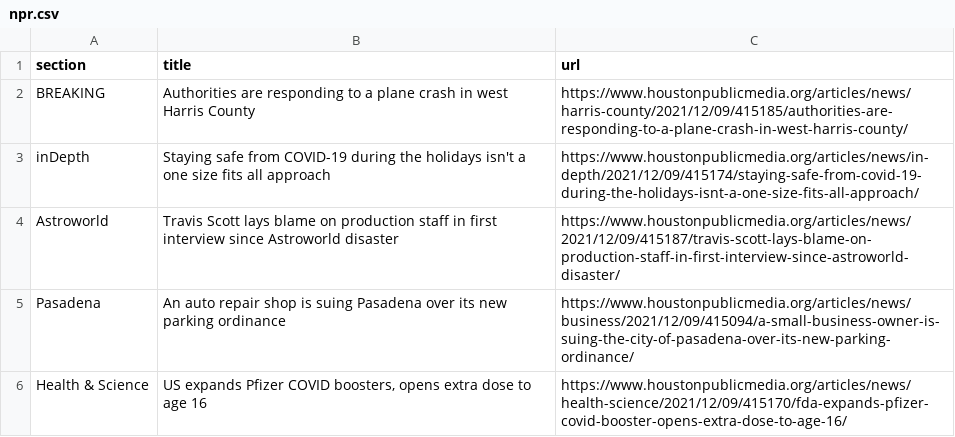
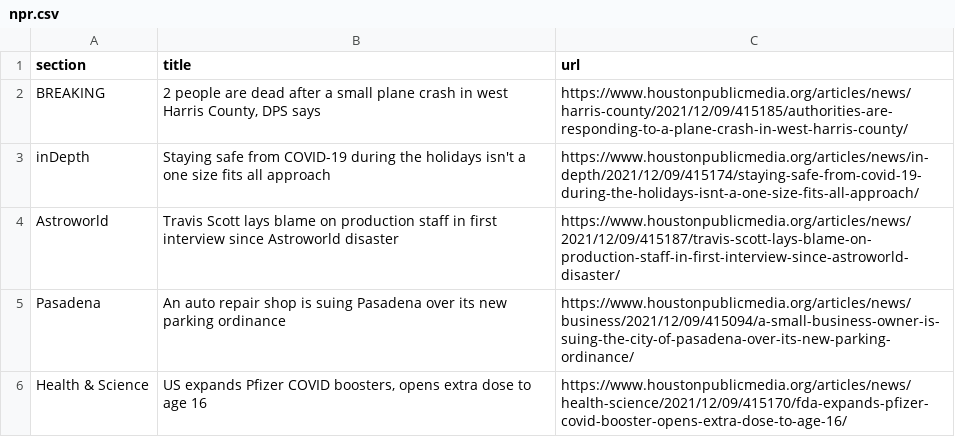
Before and after one commit to jmingram1/auto-scraper, a CSV file: npr.csv, drawn as a sheet; only a part is shown.

```diff
--- a/npr.csv
+++ b/npr.csv
@@ -1,3 +1,3 @@
 section,title,url
-BREAKING,Authorities are responding to a plane crash in west Harris County,https://www.houstonpublicmedia.org/articles/news/harris-county/2021/12/09/415185/authorities-are-responding-to-a-plane-crash-in-west-harris-county/
+BREAKING,"2 people are dead after a small plane crash in west Harris County, DPS says",https://www.houstonpublicmedia.org/articles/news/harris-county/2021/12/09/415185/authorities-are-responding-to-a-plane-crash-in-west-harris-county/
 inDepth,Staying safe from COVID-19 during the holidays isn't a one size fits all approach,https://www.houstonpublicmedia.org/articles/news/in-depth/2021/12/09/415174/staying-safe-from-covid-19-during-the-holidays-isnt-a-one-size-fits-all-approach/
```
